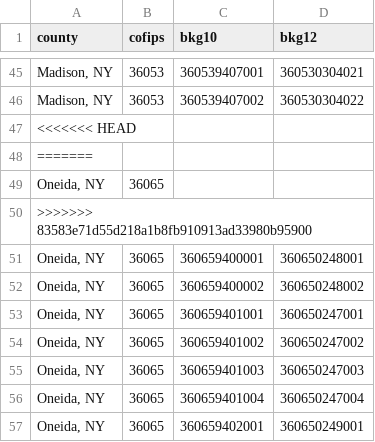
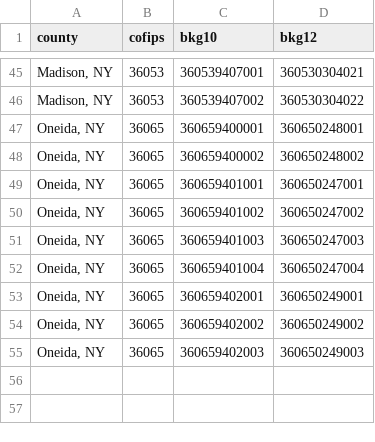
Before and after one commit to EvictionLab/eviction-lab-etl, a CSV file: conf/changes_12acs_10cen_bkg.csv, drawn as a sheet; only a part is shown, gaps mark what is left out; the shorter side is filled out with more unchanged rows.

Commit message:
fix conflict

```diff
--- a/conf/changes_12acs_10cen_bkg.csv
+++ b/conf/changes_12acs_10cen_bkg.csv
@@ -46,6 +46,2 @@ county,cofips,bkg10,bkg12
 "Madison, NY",36053,360539407002,360530304022
-<<<<<<< HEAD
-=======
-"Oneida, NY",36065,,
->>>>>>> 83583e71d55d218a1b8fb910913ad33980b95900
 "Oneida, NY",36065,360659400001,360650248001
```
